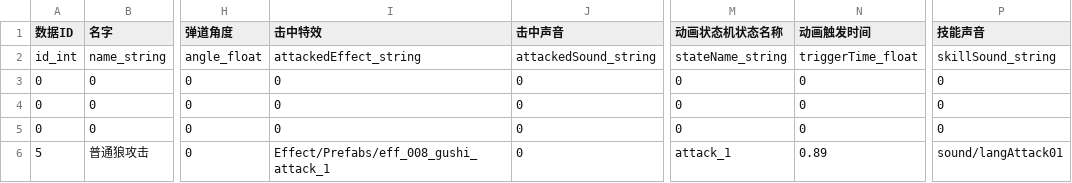
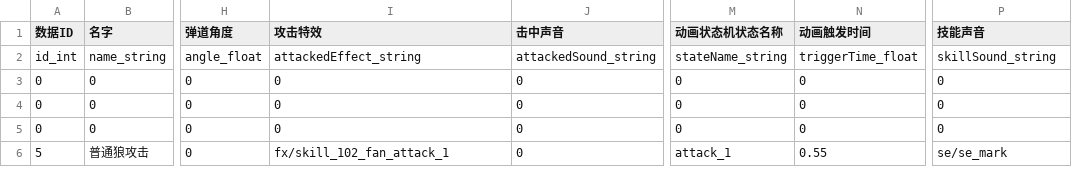
Before and after one commit to y155246086/MyGameProtect_MMO, a CSV file: Assets/VRRPG/Resources/Configs/SkillData.csv, drawn as a sheet; only a part is shown, gaps mark what is left out; the diff names each change by its address in the sheet, - before the commit and + after, or states it on an @@ line.

Commit message:
update monster data

```diff
--- a/Assets/VRRPG/Resources/Configs/SkillData.csv
+++ b/Assets/VRRPG/Resources/Configs/SkillData.csv
-I1: 击中特效
+I1: 攻击特效
-I6 (攻击特效): Effect/Prefabs/eff_008_gushi_attack_1
+I6 (攻击特效): fx/skill_102_fan_attack_1
-N6 (动画触发时间): 0.89
+N6 (动画触发时间): 0.55
-P6 (技能声音): sound/langAttack01
+P6 (技能声音): se/se_mark
```
Also changed, not shown: 11 other files.
